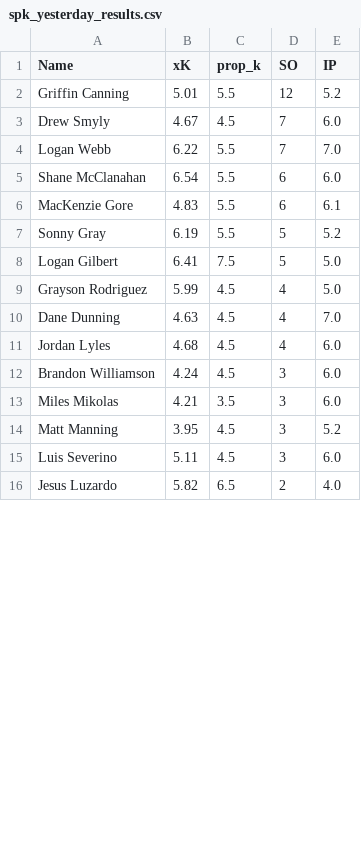
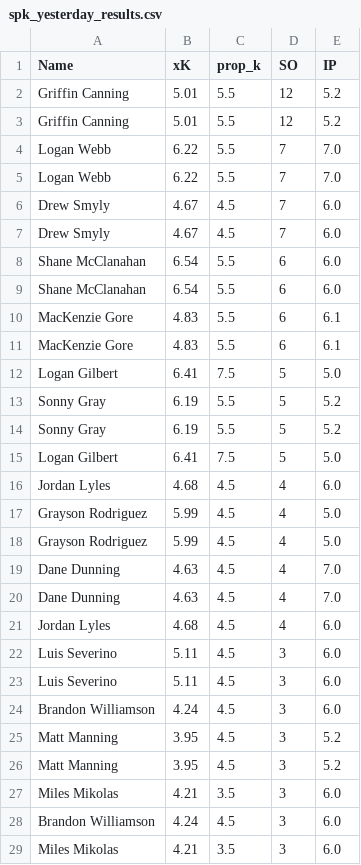
Before and after one commit to amaizehayes/sp-k-prediction-app, a CSV file: spk_yesterday_results.csv, drawn as a sheet; only a part is shown; the shorter side is filled out with more unchanged rows; the diff covers the shown part only.

```diff
--- a/spk_yesterday_results.csv
+++ b/spk_yesterday_results.csv
@@ -2,14 +2,28 @@ Name,xK,prop_k,SO,IP
 Griffin Canning,5.01,5.5,12,5.2
+Griffin Canning,5.01,5.5,12,5.2
+Logan Webb,6.22,5.5,7,7.0
+Logan Webb,6.22,5.5,7,7.0
 Drew Smyly,4.67,4.5,7,6.0
-Logan Webb,6.22,5.5,7,7.0
+Drew Smyly,4.67,4.5,7,6.0
+Shane McClanahan,6.54,5.5,6,6.0
 Shane McClanahan,6.54,5.5,6,6.0
 MacKenzie Gore,4.83,5.5,6,6.1
+MacKenzie Gore,4.83,5.5,6,6.1
+Logan Gilbert,6.41,7.5,5,5.0
+Sonny Gray,6.19,5.5,5,5.2
 Sonny Gray,6.19,5.5,5,5.2
 Logan Gilbert,6.41,7.5,5,5.0
+Jordan Lyles,4.68,4.5,4,6.0
+Grayson Rodriguez,5.99,4.5,4,5.0
 Grayson Rodriguez,5.99,4.5,4,5.0
 Dane Dunning,4.63,4.5,4,7.0
+Dane Dunning,4.63,4.5,4,7.0
 Jordan Lyles,4.68,4.5,4,6.0
+Luis Severino,5.11,4.5,3,6.0
+Luis Severino,5.11,4.5,3,6.0
+Brandon Williamson,4.24,4.5,3,6.0
+Matt Manning,3.95,4.5,3,5.2
+Matt Manning,3.95,4.5,3,5.2
+Miles Mikolas,4.21,3.5,3,6.0
 Brandon Williamson,4.24,4.5,3,6.0
 Miles Mikolas,4.21,3.5,3,6.0
-Matt Manning,3.95,4.5,3,5.2
-Luis Severino,5.11,4.5,3,6.0
```
Also changed, not shown: 2 added rows and 1 moved row elsewhere in this file, output/probable_starter_history.csv, output/sp_log_2023.csv, 5 other files.
